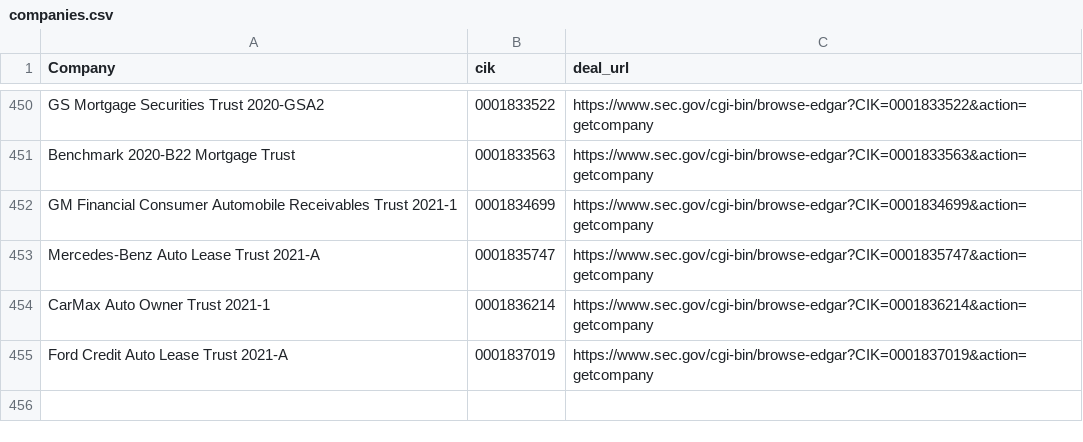
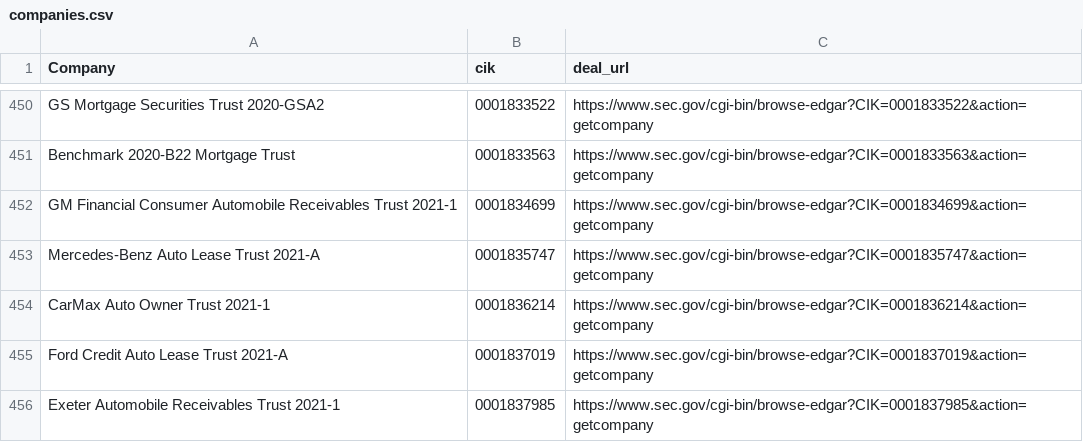
Before and after one commit to moman822/auto-abs, a CSV file: abs-ee/data/companies.csv, drawn as a sheet; only a part is shown, gaps mark what is left out; the diff names each change by its address in the sheet, - before the commit and + after, or states it on an @@ line.

Commit message:
updating companies and log

```diff
--- a/abs-ee/data/companies.csv
+++ b/abs-ee/data/companies.csv
+row 456: Exeter Automobile Receivables Trust 2021-1 | 0001837985 | https://www.sec.gov/cgi-bin/browse-edgar?CIK=0001837985&action=getcompany
```
Also changed, not shown: abs-ee/data/log.csv, 1 other file.
